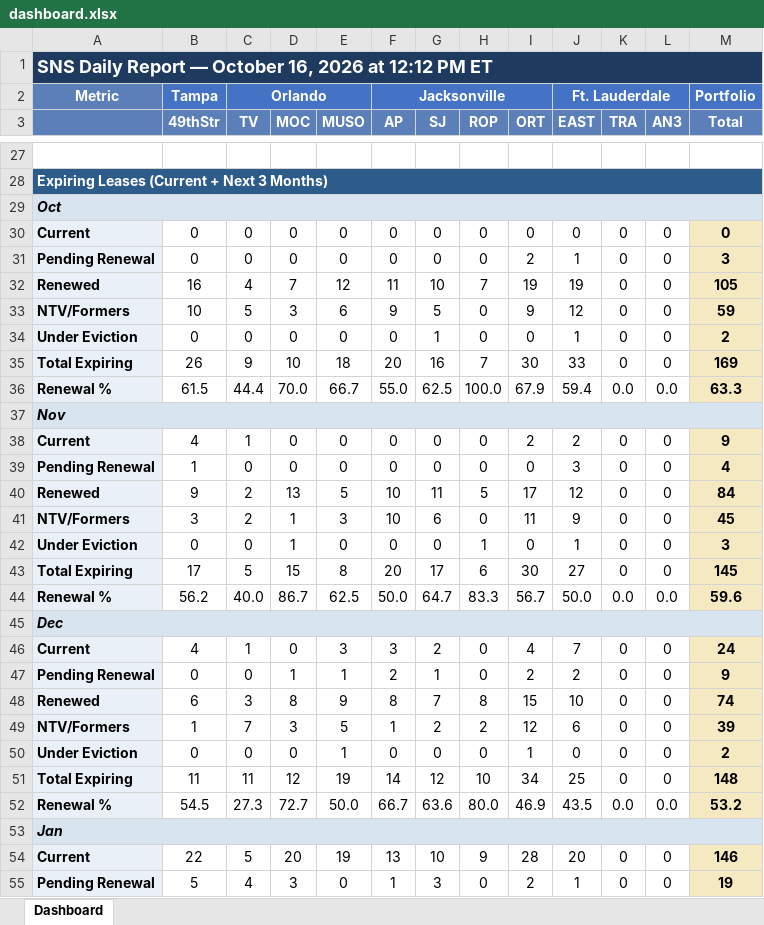
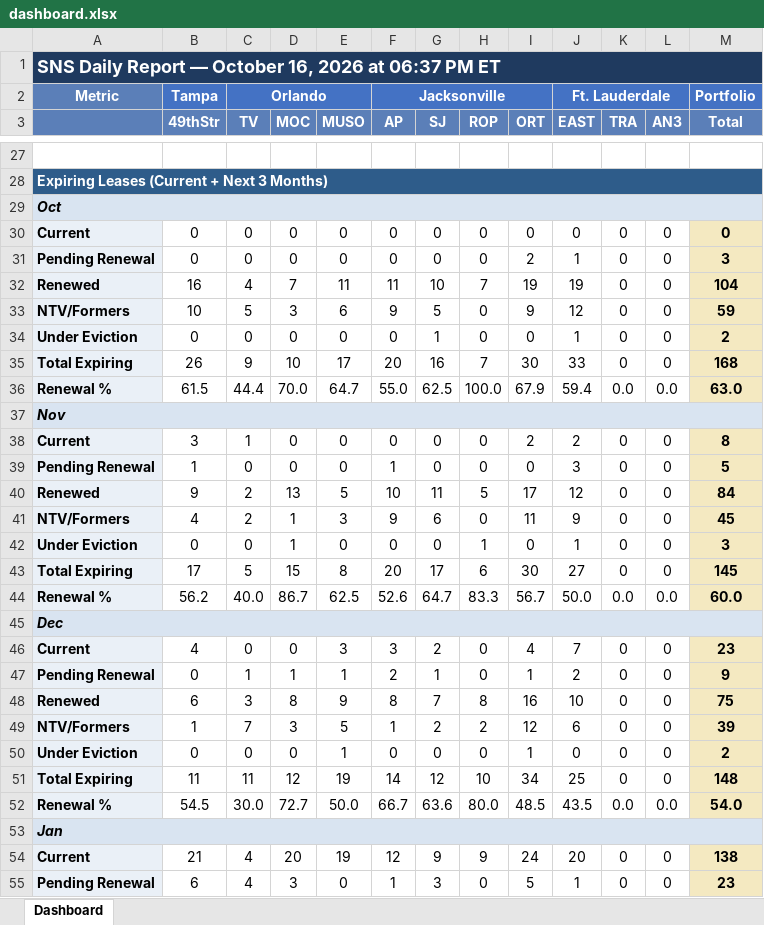
Before and after one commit to ymi-flowing/sns-daily-report, an Excel workbook: dashboard.xlsx, sheet Dashboard, drawn as a sheet; only a part is shown, gaps mark what is left out; values as stored, in another font and other column widths than the file's, no borders; the diff covers the shown part only; the diff names each change by its address in the sheet, - before the commit and + after, or states it on an @@ line.

```diff
--- a/dashboard.xlsx (sheet Dashboard)
+++ b/dashboard.xlsx (sheet Dashboard)
-A1: …2026 at 12:12 PM ET
+A1: …2026 at 06:37 PM ET
-E32 (MUSO): 12
+E32 (MUSO): 11
-M32 (Total): 105
+M32 (Total): 104
-E35 (MUSO): 18
+E35 (MUSO): 17
-M35 (Total): 169
+M35 (Total): 168
-E36 (MUSO): 66.7
+E36 (MUSO): 64.7
-M36 (Total): 63.3
+M36 (Total): 63.0
-B38 (49thStr): 4
+B38 (49thStr): 3
-M38 (Total): 9
+M38 (Total): 8
-F39 (AP): 0
+F39 (AP): 1
-M39 (Total): 4
+M39 (Total): 5
-B41 (49thStr): 3
+B41 (49thStr): 4
-F41 (AP): 10
+F41 (AP): 9
-F44 (AP): 50.0
+F44 (AP): 52.6
-M44 (Total): 59.6
+M44 (Total): 60.0
-C46 (TV): 1
+C46 (TV): 0
-M46 (Total): 24
+M46 (Total): 23
-C47 (TV): 0
+C47 (TV): 1
-I47 (ORT): 2
+I47 (ORT): 1
-I48 (ORT): 15
+I48 (ORT): 16
-M48 (Total): 74
+M48 (Total): 75
-C52 (TV): 27.3
+C52 (TV): 30.0
-I52 (ORT): 46.9
+I52 (ORT): 48.5
-M52 (Total): 53.2
+M52 (Total): 54.0
-B54 (49thStr): 22
+B54 (49thStr): 21
-C54 (TV): 5
+C54 (TV): 4
-F54 (AP): 13
+F54 (AP): 12
-G54 (SJ): 10
+G54 (SJ): 9
-I54 (ORT): 28
+I54 (ORT): 24
-M54 (Total): 146
+M54 (Total): 138
-B55 (49thStr): 5
+B55 (49thStr): 6
-I55 (ORT): 2
+I55 (ORT): 5
-M55 (Total): 19
+M55 (Total): 23
```
Also changed, not shown: 131 edited cells elsewhere in this sheet, 2 other files.
